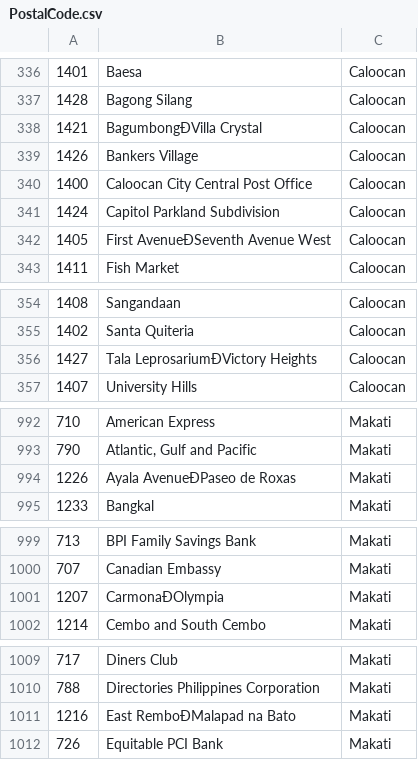
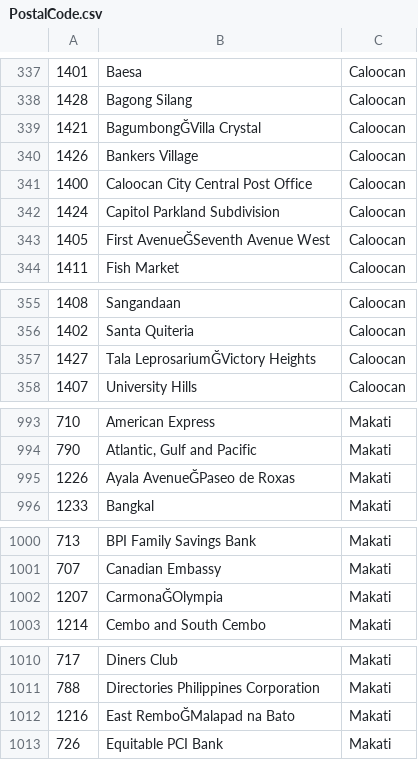
Before and after one commit to ffruylan03/GSIProject, a CSV file: PostalCode.csv, drawn as a sheet; only a part is shown, gaps mark what is left out; addresses are those after the commit; the diff covers the shown part only; the diff names each change by its address in the sheet, - before the commit and + after, or states it on an @@ line.

```diff
--- a/PostalCode.csv
+++ b/PostalCode.csv
-B339: BagumbongÐVilla Crystal
+B339: BagumbongĞVilla Crystal
-B343: First AvenueÐSeventh Avenue West
+B343: First AvenueĞSeventh Avenue West
-B357: Tala LeprosariumÐVictory Heights
+B357: Tala LeprosariumĞVictory Heights
-B995: Ayala AvenueÐPaseo de Roxas
+B995: Ayala AvenueĞPaseo de Roxas
-B1002: CarmonaÐOlympia
+B1002: CarmonaĞOlympia
-B1012: East RemboÐMalapad na Bato
+B1012: East RemboĞMalapad na Bato
```
Also changed, not shown: 1 added row and 14 edited cells elsewhere in this file.
